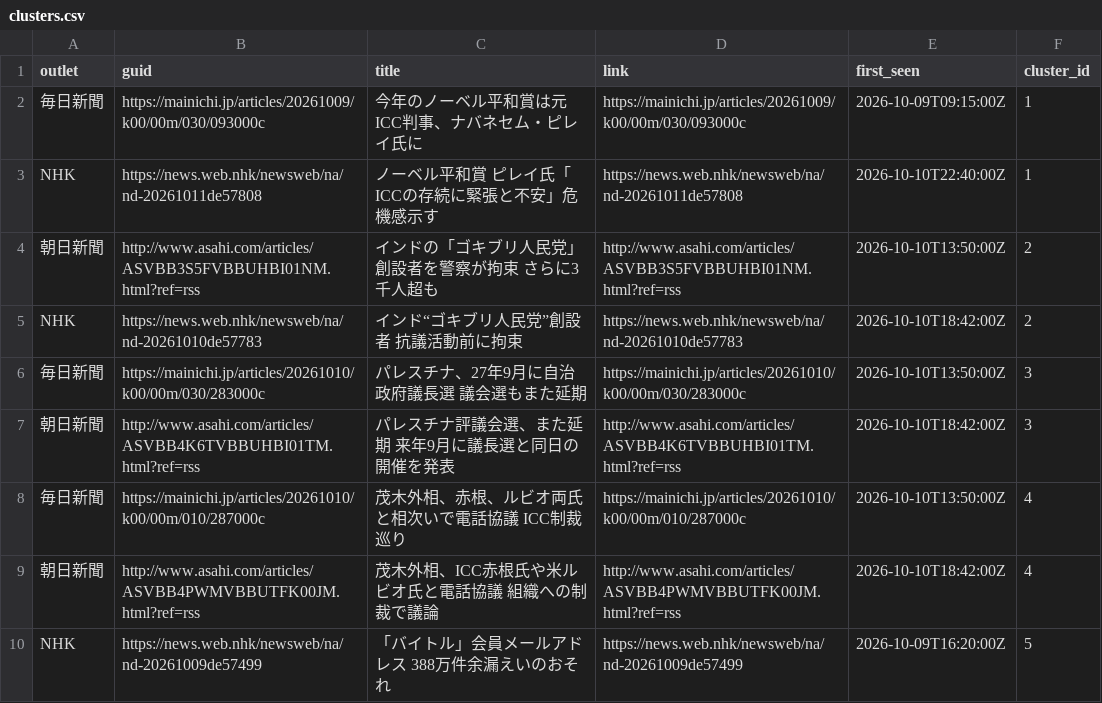
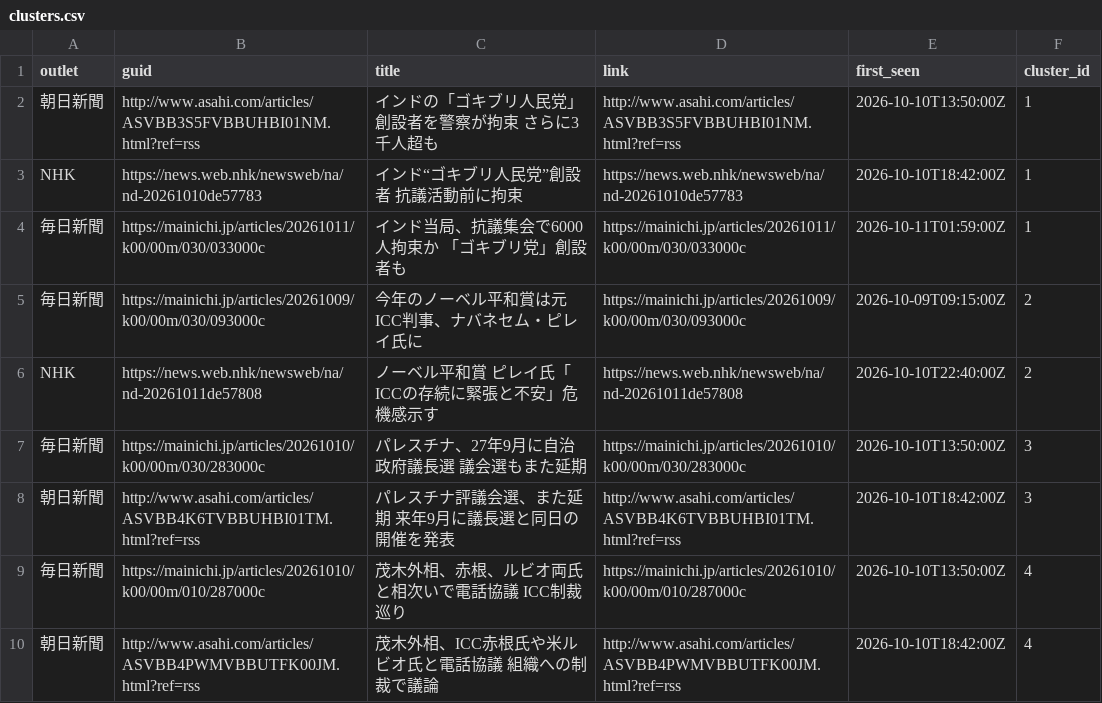
Before and after one commit to twill3c/midashi-sanmenkyo, a CSV file: data/processed/clusters.csv, drawn as a sheet; only a part is shown; the shorter side is filled out with more unchanged rows.

```diff
--- a/data/processed/clusters.csv
+++ b/data/processed/clusters.csv
@@ -1,6 +1,7 @@
 outlet,guid,title,link,first_seen,cluster_id
-毎日新聞,https://mainichi.jp/articles/20261009/k00/00m/030/093000c,今年のノーベル平和賞は元ICC判事、ナバネセム・ピレイ氏に,https://mainichi.jp/articles/20261009/k00/00m/030/093000c,2026-10-09T09:15:00Z,1
-NHK,https://news.web.nhk/newsweb/na/nd-20261011de57808,ノーベル平和賞 ピレイ氏「ICCの存続に緊張と不安」危機感示す,https://news.web.nhk/newsweb/na/nd-20261011de57808,2026-10-10T22:40:00Z,1
-朝日新聞,http://www.asahi.com/articles/ASVBB3S5FVBBUHBI01NM.html?ref=rss,インドの「ゴキブリ人民党」創設者を警察が拘束　さらに3千人超も,http://www.asahi.com/articles/ASVBB3S5FVBBUHBI01NM.html?ref=rss,2026-10-10T13:50:00Z,2
-NHK,https://news.web.nhk/newsweb/na/nd-20261010de57783,インド“ゴキブリ人民党”創設者　抗議活動前に拘束,https://news.web.nhk/newsweb/na/nd-20261010de57783,2026-10-10T18:42:00Z,2
+朝日新聞,http://www.asahi.com/articles/ASVBB3S5FVBBUHBI01NM.html?ref=rss,インドの「ゴキブリ人民党」創設者を警察が拘束　さらに3千人超も,http://www.asahi.com/articles/ASVBB3S5FVBBUHBI01NM.html?ref=rss,2026-10-10T13:50:00Z,1
+NHK,https://news.web.nhk/newsweb/na/nd-20261010de57783,インド“ゴキブリ人民党”創設者　抗議活動前に拘束,https://news.web.nhk/newsweb/na/nd-20261010de57783,2026-10-10T18:42:00Z,1
+毎日新聞,https://mainichi.jp/articles/20261011/k00/00m/030/033000c,インド当局、抗議集会で6000人拘束か　「ゴキブリ党」創設者も,https://mainichi.jp/articles/20261011/k00/00m/030/033000c,2026-10-11T01:59:00Z,1
+毎日新聞,https://mainichi.jp/articles/20261009/k00/00m/030/093000c,今年のノーベル平和賞は元ICC判事、ナバネセム・ピレイ氏に,https://mainichi.jp/articles/20261009/k00/00m/030/093000c,2026-10-09T09:15:00Z,2
+NHK,https://news.web.nhk/newsweb/na/nd-20261011de57808,ノーベル平和賞 ピレイ氏「ICCの存続に緊張と不安」危機感示す,https://news.web.nhk/newsweb/na/nd-20261011de57808,2026-10-10T22:40:00Z,2
 毎日新聞,https://mainichi.jp/articles/20261010/k00/00m/030/283000c,パレスチナ、27年9月に自治政府議長選　議会選もまた延期,https://mainichi.jp/articles/20261010/k00/00m/030/283000c,2026-10-10T13:50:00Z,3
```
Also changed, not shown: data/ledger.csv, data/processed/stats.csv, 5 other files.
